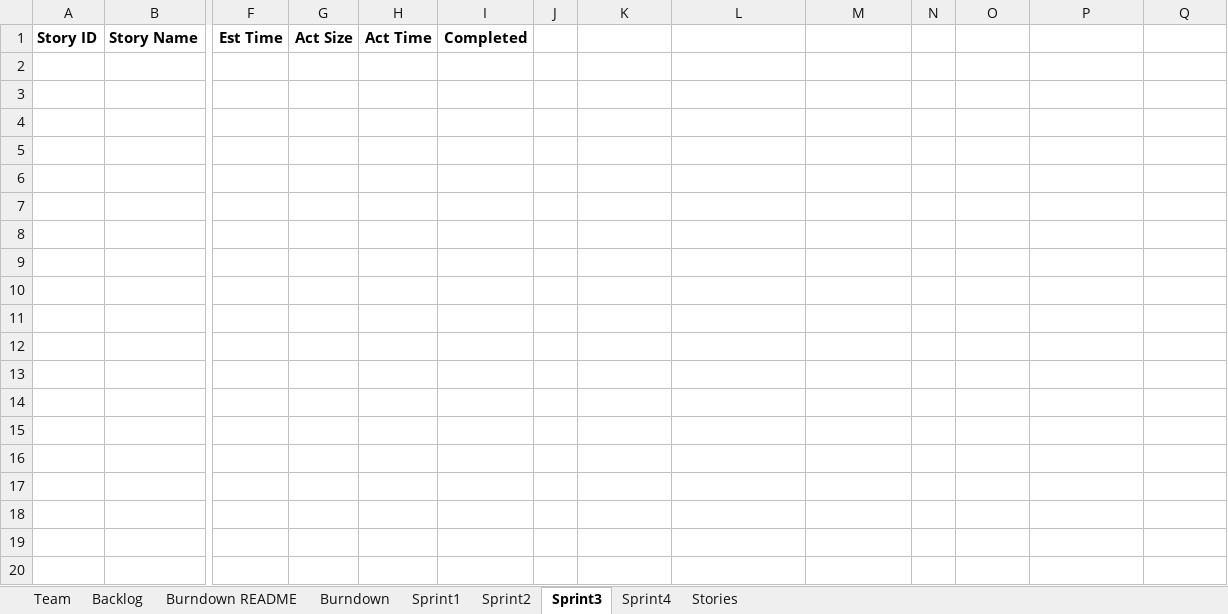
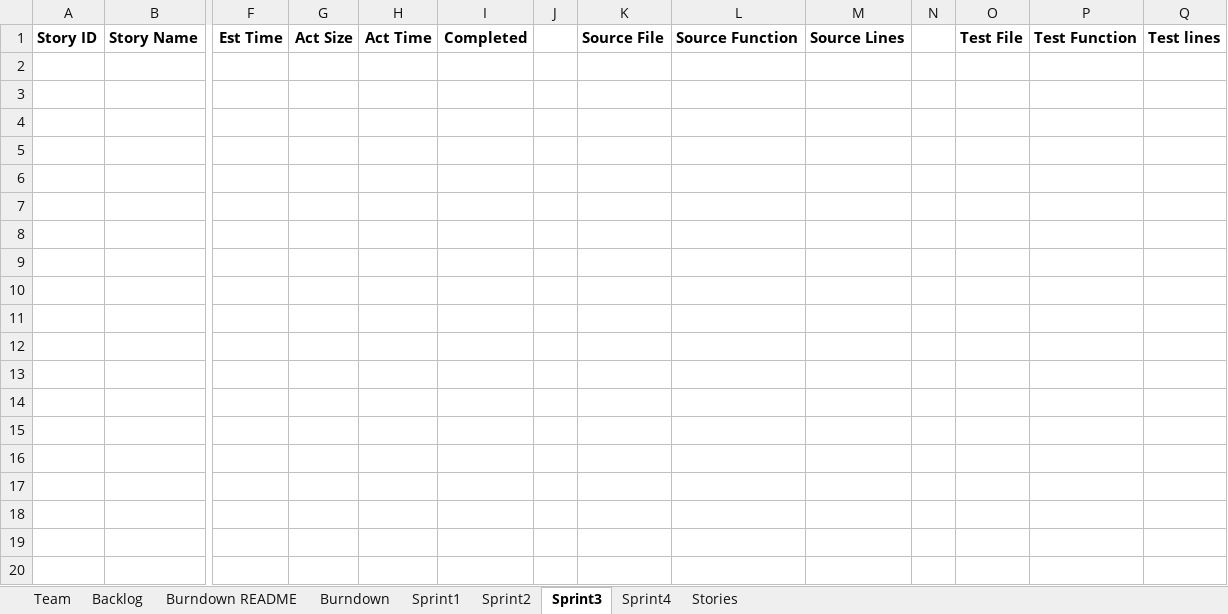
Before and after one commit to vyom-shah/CS555_Final_Project, an Excel workbook: Excel Sheet/Team_DhruvalKunjNihirVyomYash_Report.xlsx, sheet Sprint3, drawn as a sheet; only a part is shown, gaps mark what is left out; values as stored, in another font and other column widths than the file's, no borders; rows hold the shown columns only; the diff covers the shown part only; the diff names each change by its address in the sheet, - before the commit and + after, or states it on an @@ line.

```diff
--- a/Excel Sheet/Team_DhruvalKunjNihirVyomYash_Report.xlsx (sheet Sprint3)
+++ b/Excel Sheet/Team_DhruvalKunjNihirVyomYash_Report.xlsx (sheet Sprint3)
-K1: (empty)
+K1: Source File
-L1: (empty)
+L1: Source Function
-M1: (empty)
+M1: Source Lines
-O1: (empty)
+O1: Test File
-P1: (empty)
+P1: Test Function
-Q1: (empty)
+Q1: Test lines
+row 2: (empty)
+row 3: (empty)
+row 4: (empty)
+row 5: (empty)
+row 6: (empty)
+row 7: (empty)
+row 8: (empty)
+row 9: (empty)
+row 10: (empty)
+row 11: (empty)
+row 12: (empty)
+row 13: (empty)
+row 14: (empty)
+row 15: (empty)
+row 16: (empty)
+row 17: (empty)
+row 18: (empty)
+row 19: (empty)
+row 20: (empty)
```
Also changed, not shown: 9 added rows elsewhere in this sheet, sheet Backlog, sheet Sprint2, sheet Sprint1, sheet Sprint4, sheet Burndown, sheet Burndown README, 1 more sheet, charts or pictures, 14 other files.
